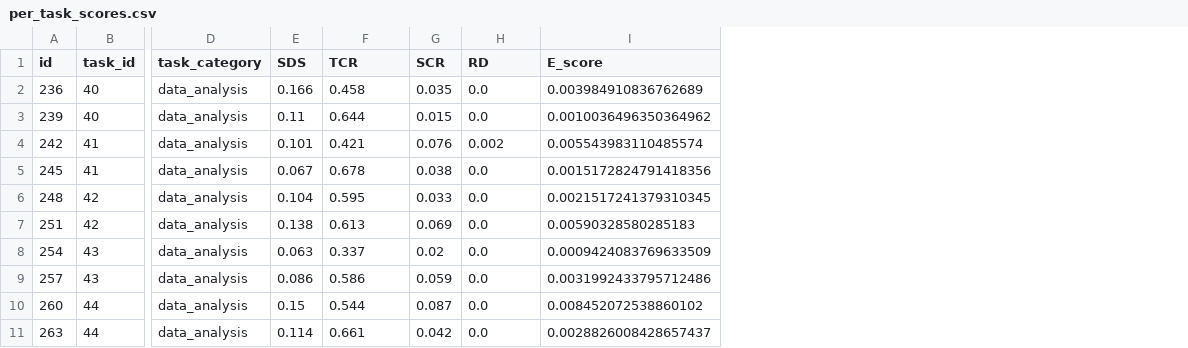
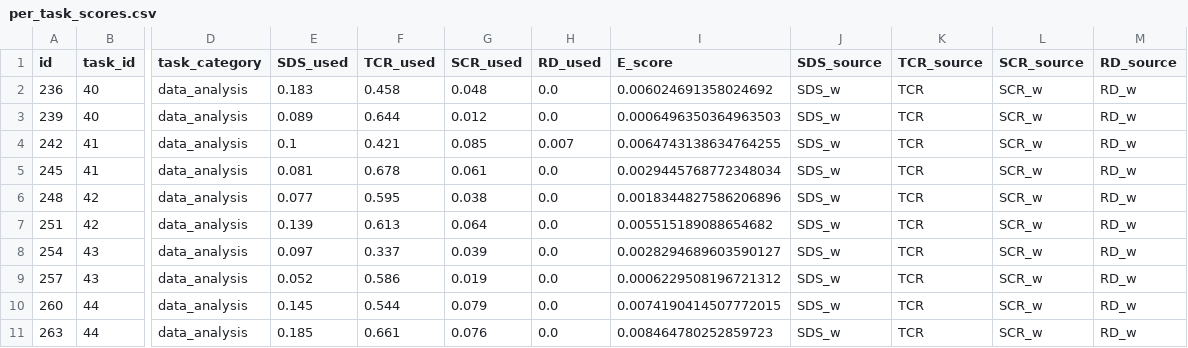
Before and after one commit to Guangy627/ccbench, a CSV file: out_charts/per_task_scores.csv, drawn as a sheet; only a part is shown, gaps mark what is left out; removed rows and columns are numbered as before the commit, all else as after; the diff names each change by its address in the sheet, - before the commit and + after, or states it on an @@ line.

Commit message:
feat: change e score

```diff
--- a/out_charts/per_task_scores.csv
+++ b/out_charts/per_task_scores.csv
-column E (SDS), rows 2-11: 0.166 | 0.11 | 0.101 | 0.067 | 0.104 | 0.138 | 0.063 | 0.086 | 0.15 | 0.114
+column E (SDS_used), rows 2-11: 0.183 | 0.089 | 0.1 | 0.081 | 0.077 | 0.139 | 0.097 | 0.052 | 0.145 | 0.185
-column G (SCR), rows 2-11: 0.035 | 0.015 | 0.076 | 0.038 | 0.033 | 0.069 | 0.02 | 0.059 | 0.087 | 0.042
+column G (SCR_used), rows 2-11: 0.048 | 0.012 | 0.085 | 0.061 | 0.038 | 0.064 | 0.039 | 0.019 | 0.079 | 0.076
+column J (SDS_source), rows 2-11: all SDS_w
+column K (TCR_source), rows 2-11: all TCR
+column L (SCR_source), rows 2-11: all SCR_w
+column M (RD_source), rows 2-11: all RD_w
-F1: TCR
+F1: TCR_used
-H1: RD
+H1: RD_used
-I2 (E_score): 0.003984910836762689
+I2 (E_score): 0.006024691358024692
-I3 (E_score): 0.0010036496350364962
+I3 (E_score): 0.0006496350364963503
-H4 (RD_used): 0.002
+H4 (RD_used): 0.007
-I4 (E_score): 0.005543983110485574
+I4 (E_score): 0.0064743138634764255
-I5 (E_score): 0.0015172824791418356
+I5 (E_score): 0.0029445768772348034
-I6 (E_score): 0.0021517241379310345
+I6 (E_score): 0.0018344827586206896
-I7 (E_score): 0.00590328580285183
+I7 (E_score): 0.005515189088654682
-I8 (E_score): 0.0009424083769633509
+I8 (E_score): 0.0028294689603590127
-I9 (E_score): 0.0031992433795712486
+I9 (E_score): 0.0006229508196721312
-I10 (E_score): 0.008452072538860102
+I10 (E_score): 0.0074190414507772015
-I11 (E_score): 0.0028826008428657437
+I11 (E_score): 0.008464780252859723
```
Also changed, not shown: 7 other files.
